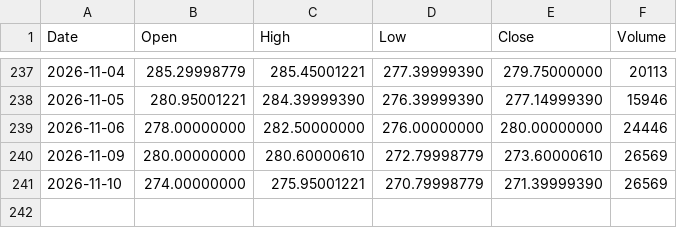
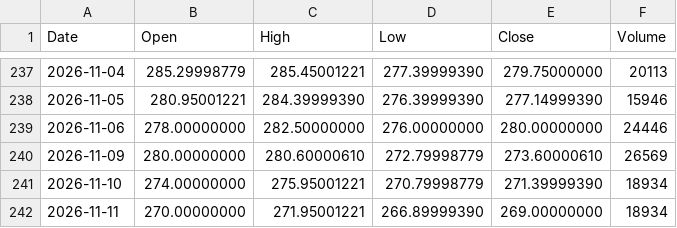
Before and after one commit to originaonxi/nse-value-lens, a CSV file: data/global_prices/KC_F.csv, drawn as a sheet; only a part is shown, gaps mark what is left out.

```diff
--- a/data/global_prices/KC_F.csv
+++ b/data/global_prices/KC_F.csv
@@ -240,2 +240,3 @@ Date,Open,High,Low,Close,Volume
 2026-11-09,280.00000000,280.60000610,272.79998779,273.60000610,26569
-2026-11-10,274.00000000,275.95001221,270.79998779,271.39999390,26569
+2026-11-10,274.00000000,275.95001221,270.79998779,271.39999390,18934
+2026-11-11,270.00000000,271.95001221,266.89999390,269.00000000,18934
```
Also changed, not shown: data/global_prices/CC_F.csv, data/global_prices/GC_F.csv, 23 other files.
